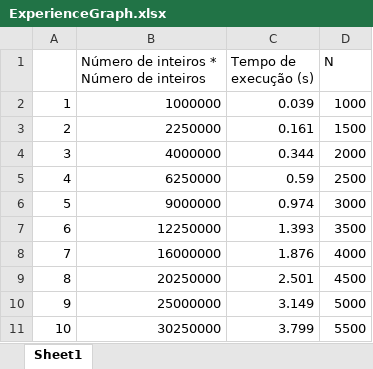
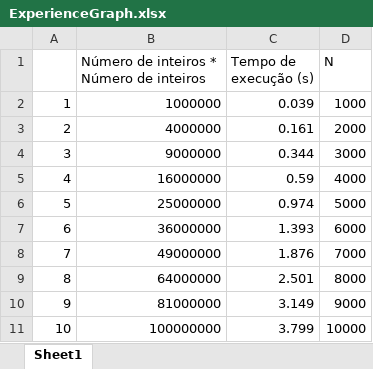
Before and after one commit to luisvfandrade/ASA, an Excel workbook: proj1/ExperienceGraph.xlsx, sheet Sheet1, drawn as a sheet; values as stored, in another font and other column widths than the file's, no borders; charts and pictures not drawn; the diff names each change by its address in the sheet, - before the commit and + after, or states it on an @@ line.

```diff
--- a/proj1/ExperienceGraph.xlsx (sheet Sheet1)
+++ b/proj1/ExperienceGraph.xlsx (sheet Sheet1)
-B3: 2250000
+B3: 4000000
-D3 (N): 1500
+D3 (N): 2000
-B4: 4000000
+B4: 9000000
-D4 (N): 2000
+D4 (N): 3000
-B5: 6250000
+B5: 16000000
-D5 (N): 2500
+D5 (N): 4000
-B6: 9000000
+B6: 25000000
-D6 (N): 3000
+D6 (N): 5000
-B7: 12250000
+B7: 36000000
-D7 (N): 3500
+D7 (N): 6000
-B8: 16000000
+B8: 49000000
-D8 (N): 4000
+D8 (N): 7000
-B9: 20250000
+B9: 64000000
-D9 (N): 4500
+D9 (N): 8000
-B10: 25000000
+B10: 81000000
-D10 (N): 5000
+D10 (N): 9000
-B11: 30250000
+B11: 100000000
-D11 (N): 5500
+D11 (N): 10000
```
Also changed, not shown: charts or pictures, 2 other files.
